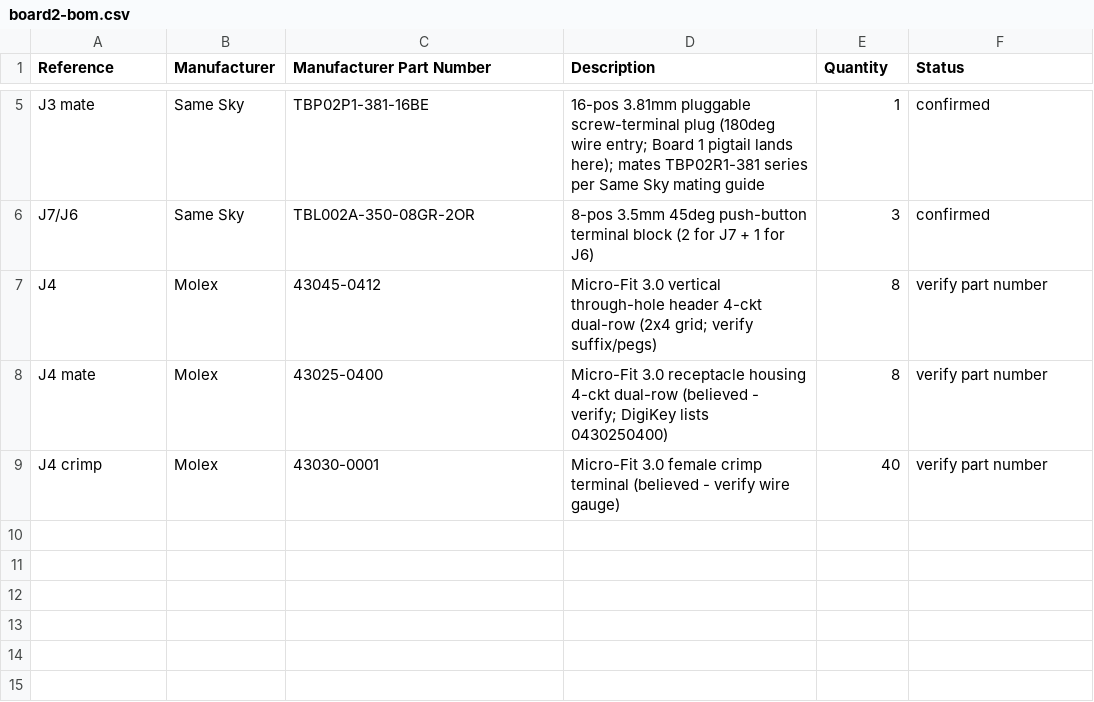
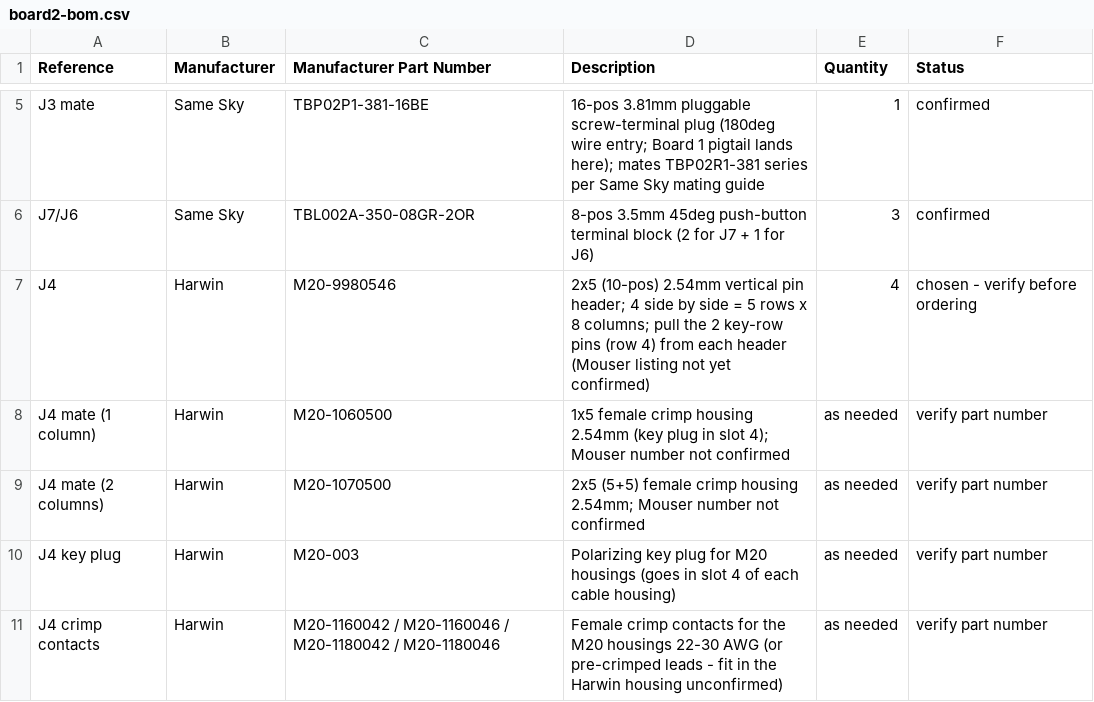
Before and after one commit to howeypeter/landrover-gems_t4, a CSV file: hardware/board2-bom.csv, drawn as a sheet; only a part is shown, gaps mark what is left out.

```diff
--- a/hardware/board2-bom.csv
+++ b/hardware/board2-bom.csv
@@ -6,4 +6,6 @@ J3 mate,Same Sky,TBP02P1-381-16BE,16-pos 3.81mm pluggable screw-terminal plug (1
 J7/J6,Same Sky,TBL002A-350-08GR-2OR,8-pos 3.5mm 45deg push-button terminal block (2 for J7 + 1 for J6),3,confirmed
-J4,Molex,43045-0412,Micro-Fit 3.0 vertical through-hole header 4-ckt dual-row (2x4 grid; verify suffix/pegs),8,verify part number
-J4 mate,Molex,43025-0400,Micro-Fit 3.0 receptacle housing 4-ckt dual-row (believed - verify; DigiKey lists 0430250400),8,verify part number
-J4 crimp,Molex,43030-0001,Micro-Fit 3.0 female crimp terminal (believed - verify wire gauge),40,verify part number
+J4,Harwin,M20-9980546,2x5 (10-pos) 2.54mm vertical pin header; 4 side by side = 5 rows x 8 columns; pull the 2 key-row pins (row 4) from each header (Mouser listing not yet confirmed),4,chosen - verify before ordering
+J4 mate (1 column),Harwin,M20-1060500,1x5 female crimp housing 2.54mm (key plug in slot 4); Mouser number not confirmed,as needed,verify part number
+J4 mate (2 columns),Harwin,M20-1070500,2x5 (5+5) female crimp housing 2.54mm; Mouser number not confirmed,as needed,verify part number
+J4 key plug,Harwin,M20-003,Polarizing key plug for M20 housings (goes in slot 4 of each cable housing),as needed,verify part number
+J4 crimp contacts,Harwin,M20-1160042 / M20-1160046 / M20-1180042 / M20-1180046,Female crimp contacts for the M20 housings 22-30 AWG (or pre-crimped leads - fit in the Harwin housing unconfirmed),as needed,verify part number
```
Also changed, not shown: 15 other files.
